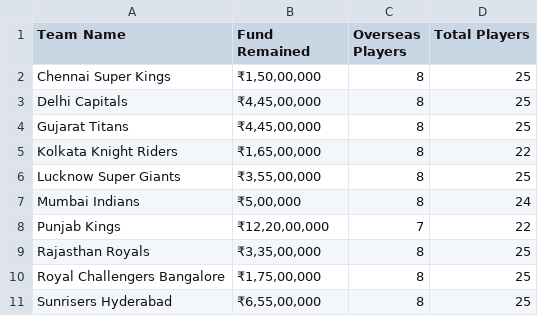
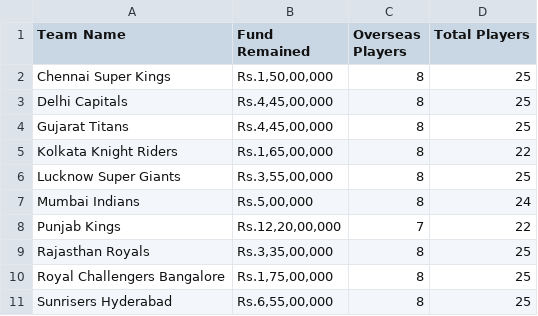
Before and after one commit to vectorsigma001/Python, a CSV file: Scrap/iplauction.csv, drawn as a sheet.

Commit message:
Update iplauction.csv

```diff
--- a/Scrap/iplauction.csv
+++ b/Scrap/iplauction.csv
@@ -1,11 +1,11 @@
 Team Name,Fund Remained,Overseas Players,Total Players
-Chennai Super Kings,"₹1,50,00,000",8,25
-Delhi Capitals,"₹4,45,00,000",8,25
-Gujarat Titans,"₹4,45,00,000",8,25
-Kolkata Knight Riders,"₹1,65,00,000",8,22
-Lucknow Super Giants,"₹3,55,00,000",8,25
-Mumbai Indians,"₹5,00,000",8,24
-Punjab Kings,"₹12,20,00,000",7,22
-Rajasthan Royals,"₹3,35,00,000",8,25
-Royal Challengers Bangalore,"₹1,75,00,000",8,25
-Sunrisers Hyderabad,"₹6,55,00,000",8,25
+Chennai Super Kings,"Rs.1,50,00,000",8,25
+Delhi Capitals,"Rs.4,45,00,000",8,25
+Gujarat Titans,"Rs.4,45,00,000",8,25
+Kolkata Knight Riders,"Rs.1,65,00,000",8,22
+Lucknow Super Giants,"Rs.3,55,00,000",8,25
+Mumbai Indians,"Rs.5,00,000",8,24
+Punjab Kings,"Rs.12,20,00,000",7,22
+Rajasthan Royals,"Rs.3,35,00,000",8,25
+Royal Challengers Bangalore,"Rs.1,75,00,000",8,25
+Sunrisers Hyderabad,"Rs.6,55,00,000",8,25
```
